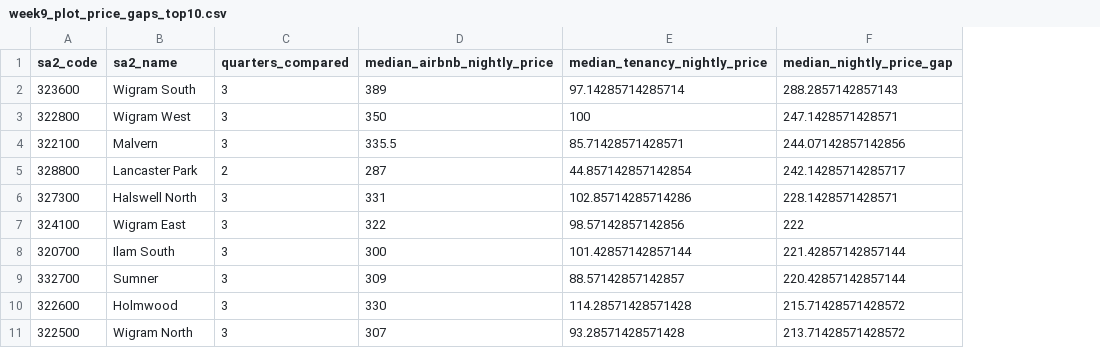
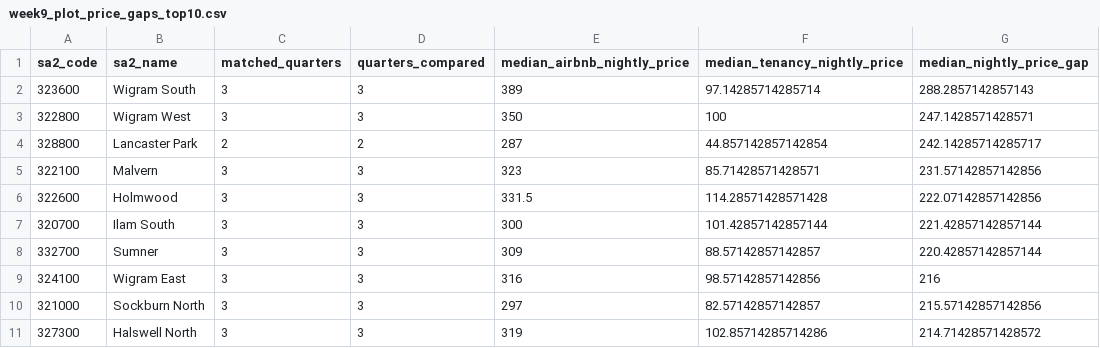
Before and after one commit to ChiduruppalaPooja/christchurch_rentalmarket_analysis, a CSV file: output/tables/week9_plot_price_gaps_top10.csv, drawn as a sheet; removed rows and columns are numbered as before the commit, all else as after; the diff names each change by its address in the sheet, - before the commit and + after, or states it on an @@ line.

```diff
--- a/output/tables/week9_plot_price_gaps_top10.csv
+++ b/output/tables/week9_plot_price_gaps_top10.csv
+column C (matched_quarters), rows 2-4: 3 | 3 | 2; rows 7-8: 3 | 3
-row 4: 322100 | Malvern | 3 | 335.5 | 85.71428571428571 | 244.07142857142856
-row 6: 327300 | Halswell North | 3 | 331 | 102.85714285714286 | 228.1428571428571
-row 7: 324100 | Wigram East | 3 | 322 | 98.57142857142856 | 222
+row 5: 322100 | Malvern | 3 | 3 | 323 | 85.71428571428571 | 231.57142857142856
+row 6: 322600 | Holmwood | 3 | 3 | 331.5 | 114.28571428571428 | 222.07142857142856
-row 10: 322600 | Holmwood | 3 | 330 | 114.28571428571428 | 215.71428571428572
-row 11: 322500 | Wigram North | 3 | 307 | 93.28571428571428 | 213.71428571428572
+row 9: 324100 | Wigram East | 3 | 3 | 316 | 98.57142857142856 | 216
+row 10: 321000 | Sockburn North | 3 | 3 | 297 | 82.57142857142857 | 215.57142857142856
+row 11: 327300 | Halswell North | 3 | 3 | 319 | 102.85714285714286 | 214.71428571428572
```
Also changed, not shown: output/tables/week9_largest_price_gaps.csv, output/tables/week9_plot_counts_top10_2026q2.csv, 32 other files.
